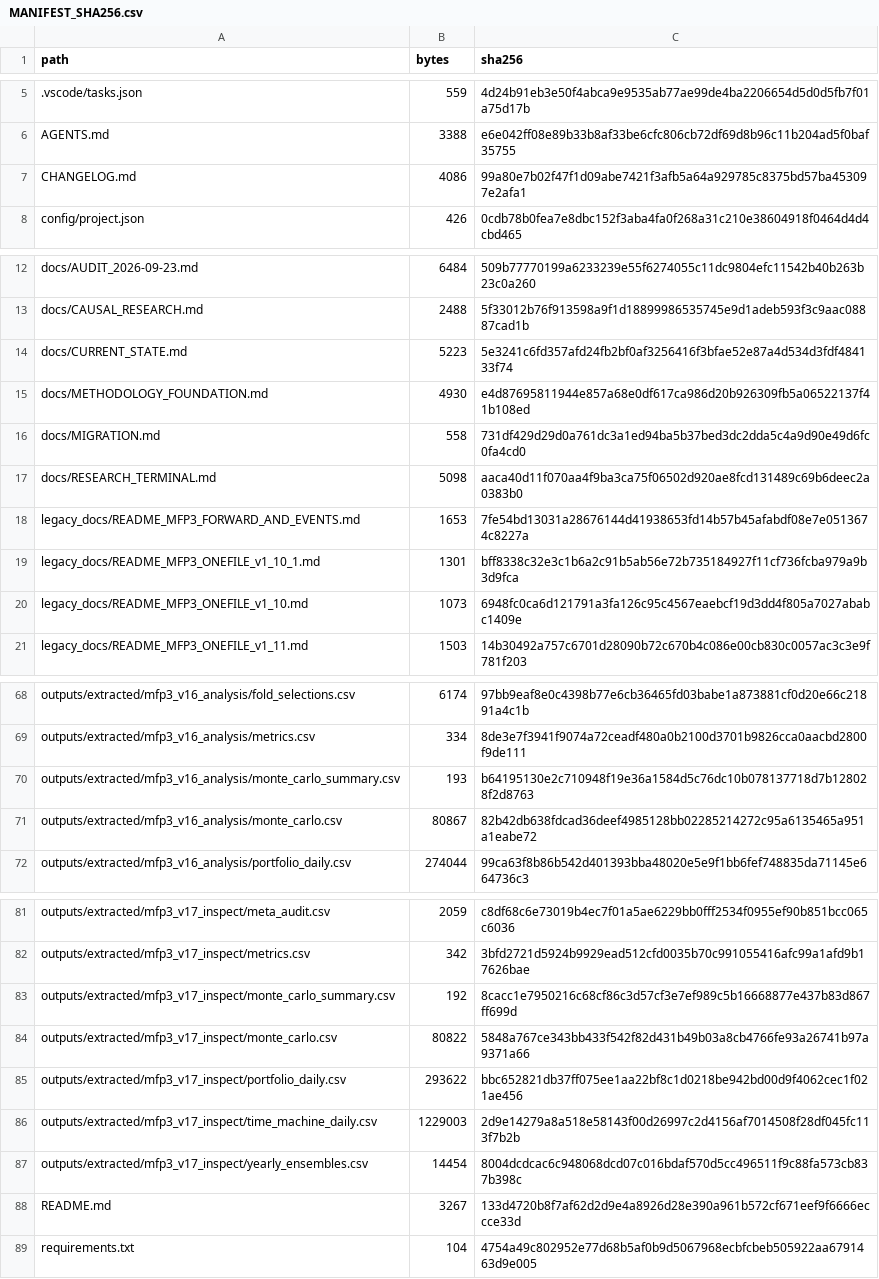
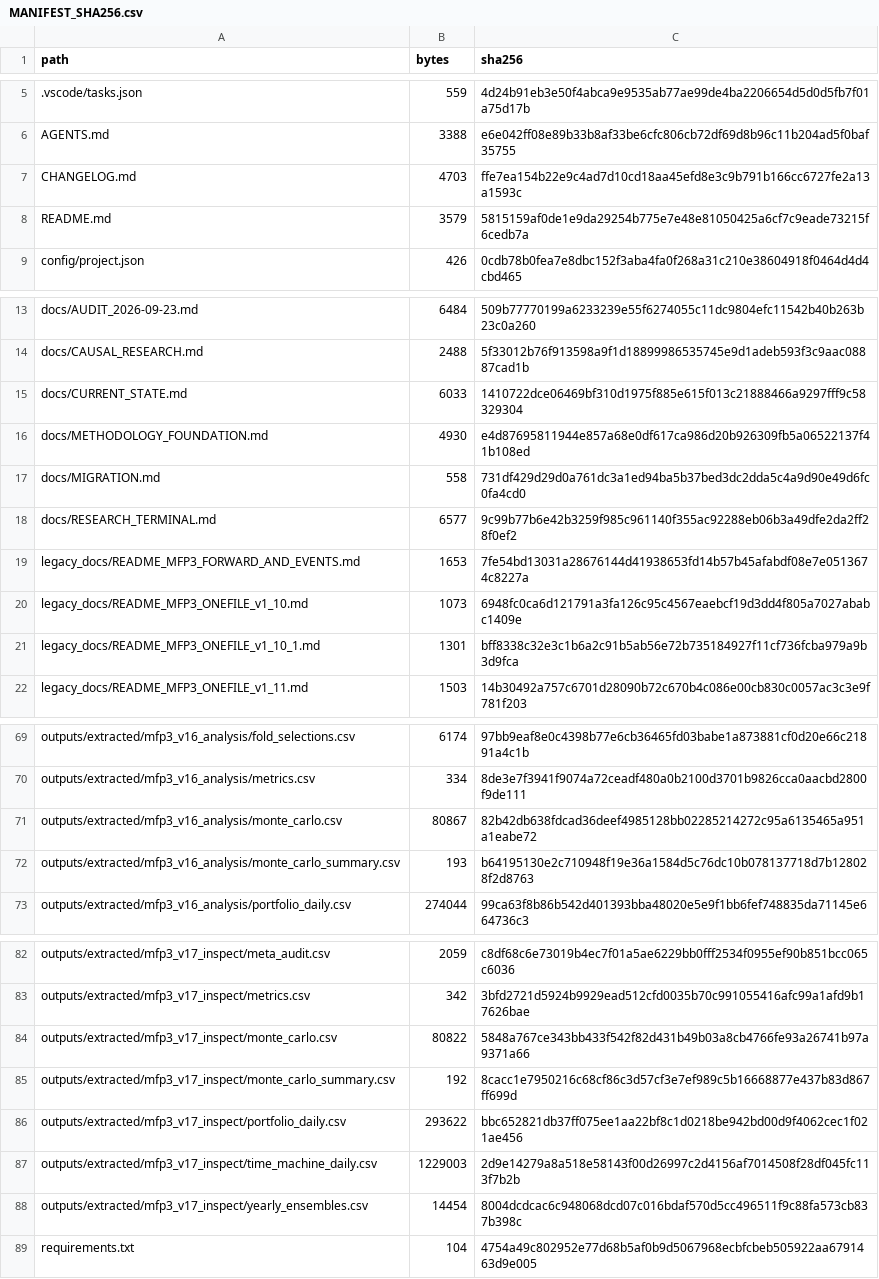
Before and after one commit to GodinesCrazy/NEXUS_MFP, a CSV file: MANIFEST_SHA256.csv, drawn as a sheet; only a part is shown, gaps mark what is left out; the diff covers the shown part only.

```diff
--- a/MANIFEST_SHA256.csv
+++ b/MANIFEST_SHA256.csv
@@ -6,3 +6,4 @@ path,bytes,sha256
 AGENTS.md,3388,e6e042ff08e89b33b8af33be6cfc806cb72df69d8b96c11b204ad5f0baf35755
-CHANGELOG.md,4086,99a80e7b02f47f1d09abe7421f3afb5a64a929785c8375bd57ba453097e2afa1
+CHANGELOG.md,4703,ffe7ea154b22e9c4ad7d10cd18aa45efd8e3c9b791b166cc6727fe2a13a1593c
+README.md,3579,5815159af0de1e9da29254b775e7e48e81050425a6cf7c9eade73215f6cedb7a
 config/project.json,426,0cdb78b0fea7e8dbc152f3aba4fa0f268a31c210e38604918f0464d4d4cbd465
@@ -13,9 +14,9 @@ docs/AUDIT_2026-09-23.md,6484,509b77770199a6233239e55f6274055c11dc9804efc11542b4
 docs/CAUSAL_RESEARCH.md,2488,5f33012b76f913598a9f1d18899986535745e9d1adeb593f3c9aac08887cad1b
-docs/CURRENT_STATE.md,5223,5e3241c6fd357afd24fb2bf0af3256416f3bfae52e87a4d534d3fdf484133f74
+docs/CURRENT_STATE.md,6033,1410722dce06469bf310d1975f885e615f013c21888466a9297fff9c58329304
 docs/METHODOLOGY_FOUNDATION.md,4930,e4d87695811944e857a68e0df617ca986d20b926309fb5a06522137f41b108ed
 docs/MIGRATION.md,558,731df429d29d0a761dc3a1ed94ba5b37bed3dc2dda5c4a9d90e49d6fc0fa4cd0
-docs/RESEARCH_TERMINAL.md,5098,aaca40d11f070aa4f9ba3ca75f06502d920ae8fcd131489c69b6deec2a0383b0
+docs/RESEARCH_TERMINAL.md,6577,9c99b77b6e42b3259f985c961140f355ac92288eb06b3a49dfe2da2ff28f0ef2
 legacy_docs/README_MFP3_FORWARD_AND_EVENTS.md,1653,7fe54bd13031a28676144d41938653fd14b57b45afabdf08e7e0513674c8227a
+legacy_docs/README_MFP3_ONEFILE_v1_10.md,1073,6948fc0ca6d121791a3fa126c95c4567eaebcf19d3dd4f805a7027ababc1409e
 legacy_docs/README_MFP3_ONEFILE_v1_10_1.md,1301,bff8338c32e3c1b6a2c91b5ab56e72b735184927f11cf736fcba979a9b3d9fca
-legacy_docs/README_MFP3_ONEFILE_v1_10.md,1073,6948fc0ca6d121791a3fa126c95c4567eaebcf19d3dd4f805a7027ababc1409e
 legacy_docs/README_MFP3_ONEFILE_v1_11.md,1503,14b30492a757c6701d28090b72c670b4c086e00cb830c0057ac3c3e9f781f203
@@ -69,4 +70,4 @@ outputs/extracted/mfp3_v16_analysis/fold_selections.csv,6174,97bb9eaf8e0c4398b77
 outputs/extracted/mfp3_v16_analysis/metrics.csv,334,8de3e7f3941f9074a72ceadf480a0b2100d3701b9826cca0aacbd2800f9de111
+outputs/extracted/mfp3_v16_analysis/monte_carlo.csv,80867,82b42db638fdcad36deef4985128bb02285214272c95a6135465a951a1eabe72
 outputs/extracted/mfp3_v16_analysis/monte_carlo_summary.csv,193,b64195130e2c710948f19e36a1584d5c76dc10b078137718d7b128028f2d8763
-outputs/extracted/mfp3_v16_analysis/monte_carlo.csv,80867,82b42db638fdcad36deef4985128bb02285214272c95a6135465a951a1eabe72
 outputs/extracted/mfp3_v16_analysis/portfolio_daily.csv,274044,99ca63f8b86b542d401393bba48020e5e9f1bb6fef748835da71145e664736c3
@@ -82,4 +83,4 @@ outputs/extracted/mfp3_v17_inspect/meta_audit.csv,2059,c8df68c6e73019b4ec7f01a5a
 outputs/extracted/mfp3_v17_inspect/metrics.csv,342,3bfd2721d5924b9929ead512cfd0035b70c991055416afc99a1afd9b17626bae
+outputs/extracted/mfp3_v17_inspect/monte_carlo.csv,80822,5848a767ce343bb433f542f82d431b49b03a8cb4766fe93a26741b97a9371a66
 outputs/extracted/mfp3_v17_inspect/monte_carlo_summary.csv,192,8cacc1e7950216c68cf86c3d57cf3e7ef989c5b16668877e437b83d867ff699d
-outputs/extracted/mfp3_v17_inspect/monte_carlo.csv,80822,5848a767ce343bb433f542f82d431b49b03a8cb4766fe93a26741b97a9371a66
 outputs/extracted/mfp3_v17_inspect/portfolio_daily.csv,293622,bbc652821db37ff075ee1aa22bf8c1d0218be942bd00d9f4062cec1f021ae456
@@ -87,3 +88,2 @@ outputs/extracted/mfp3_v17_inspect/time_machine_daily.csv,1229003,2d9e14279a8a51
 outputs/extracted/mfp3_v17_inspect/yearly_ensembles.csv,14454,8004dcdcac6c948068dcd07c016bdaf570d5cc496511f9c88fa573cb837b398c
-README.md,3267,133d4720b8f7af62d2d9e4a8926d28e390a961b572cf671eef9f6666eccce33d
 requirements.txt,104,4754a49c802952e77d68b5af0b9d5067968ecbfcbeb505922aa6791463d9e005
```
Also changed, not shown: 2 added rows, 6 moved rows and 12 edited cells elsewhere in this file, 12 other files.
